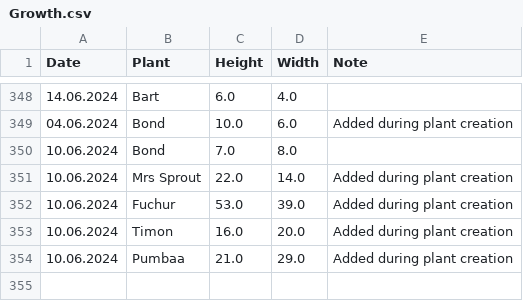
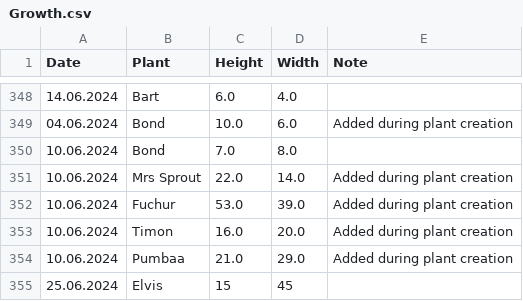
Before and after one commit to MarcoTz/Plants, a CSV file: Logs/Growth.csv, drawn as a sheet; only a part is shown, gaps mark what is left out; the diff names each change by its address in the sheet, - before the commit and + after, or states it on an @@ line.

```diff
--- a/Logs/Growth.csv
+++ b/Logs/Growth.csv
+row 355: 25.06.2024 | Elvis | 15 | 45
```
Also changed, not shown: 2 other files.
